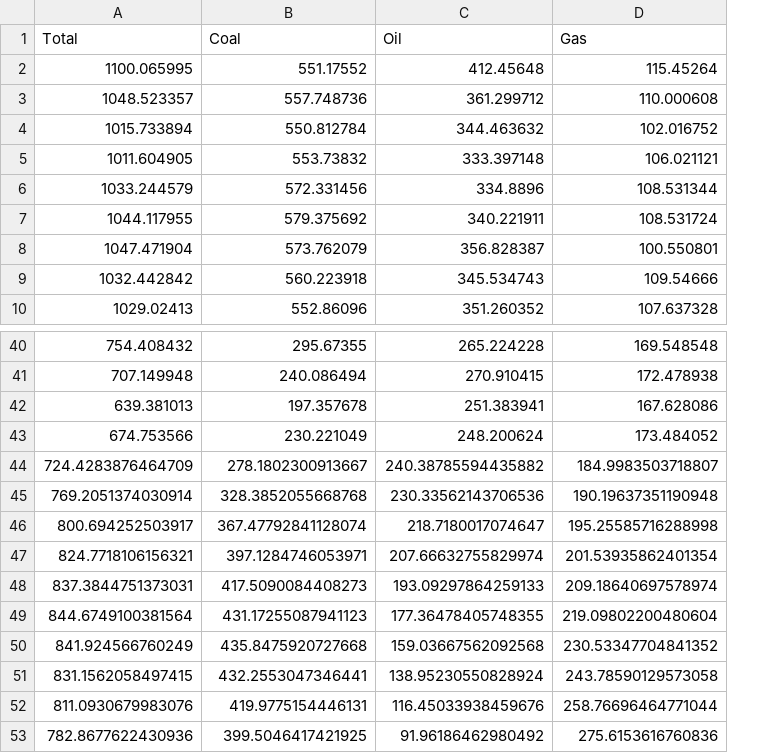
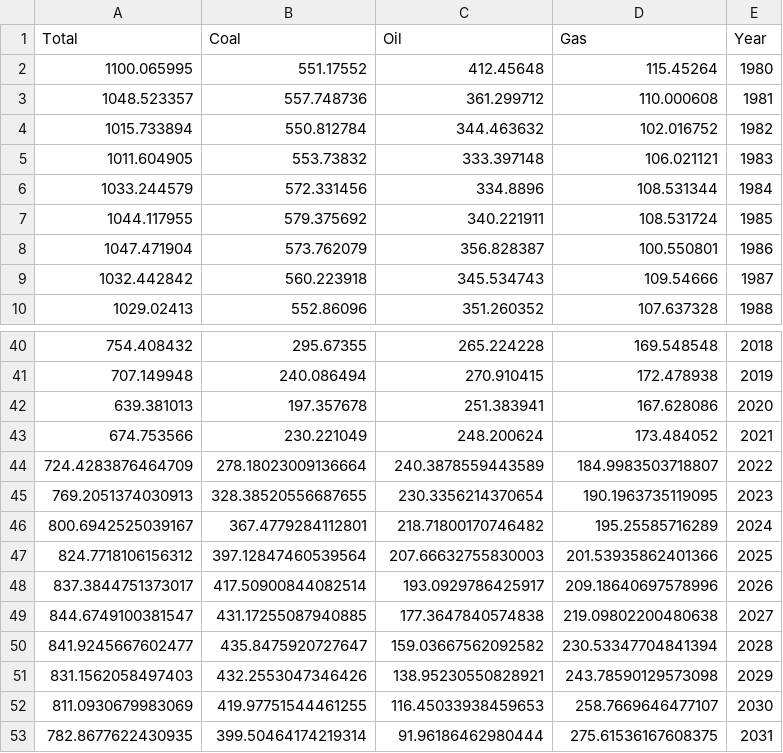
Before and after one commit to danilogiarlini/Global-CO2-Emission-Forecasting, a CSV file: Data/Germany_future.csv, drawn as a sheet; only a part is shown, gaps mark what is left out; removed rows and columns are numbered as before the commit, all else as after; the diff names each change by its address in the sheet, - before the commit and + after, or states it on an @@ line.

```diff
--- a/Data/Germany_future.csv
+++ b/Data/Germany_future.csv
+column E (Year), rows 2-10: 1980 | 1981 | 1982 | 1983 | 1984 | 1985 | 1986 | 1987 | 1988; rows 40-44: 2018 | 2019 | 2020 | 2021 | 2022
-B44 (Coal): 278.1802300913667
+B44 (Coal): 278.18023009136664
-C44 (Oil): 240.38785594435882
+C44 (Oil): 240.3878559443589
-row 45: 769.2051374030914 | 328.3852055668768 | 230.33562143706536 | 190.19637351190948
-row 46: 800.694252503917 | 367.47792841128074 | 218.7180017074647 | 195.25585716288998
-row 47: 824.7718106156321 | 397.1284746053971 | 207.66632755829974 | 201.53935862401354
-row 48: 837.3844751373031 | 417.5090084408273 | 193.09297864259133 | 209.18640697578974
-row 49: 844.6749100381564 | 431.17255087941123 | 177.36478405748355 | 219.09802200480604
-row 50: 841.924566760249 | 435.8475920727668 | 159.03667562092568 | 230.53347704841352
-row 51: 831.1562058497415 | 432.2553047346441 | 138.95230550828924 | 243.78590129573058
-row 52: 811.0930679983076 | 419.9775154446131 | 116.45033938459676 | 258.76696464771044
-row 53: 782.8677622430936 | 399.5046417421925 | 91.96186462980492 | 275.6153616760836
+row 45: 769.2051374030913 | 328.38520556687655 | 230.3356214370654 | 190.1963735119095 | 2023
+row 46: 800.6942525039167 | 367.4779284112801 | 218.71800170746482 | 195.25585716289 | 2024
+row 47: 824.7718106156312 | 397.12847460539564 | 207.66632755830003 | 201.53935862401366 | 2025
+row 48: 837.3844751373017 | 417.50900844082514 | 193.0929786425917 | 209.18640697578996 | 2026
+row 49: 844.6749100381547 | 431.17255087940885 | 177.3647840574838 | 219.09802200480638 | 2027
+row 50: 841.9245667602477 | 435.8475920727647 | 159.03667562092582 | 230.53347704841394 | 2028
+row 51: 831.1562058497403 | 432.2553047346426 | 138.95230550828921 | 243.78590129573098 | 2029
+row 52: 811.0930679983069 | 419.97751544461255 | 116.45033938459653 | 258.7669646477107 | 2030
+row 53: 782.8677622430935 | 399.50464174219314 | 91.96186462980444 | 275.61536167608375 | 2031
```
Also changed, not shown: Data/Global_future.csv, Data/Japan_future.csv, 8 other files.
